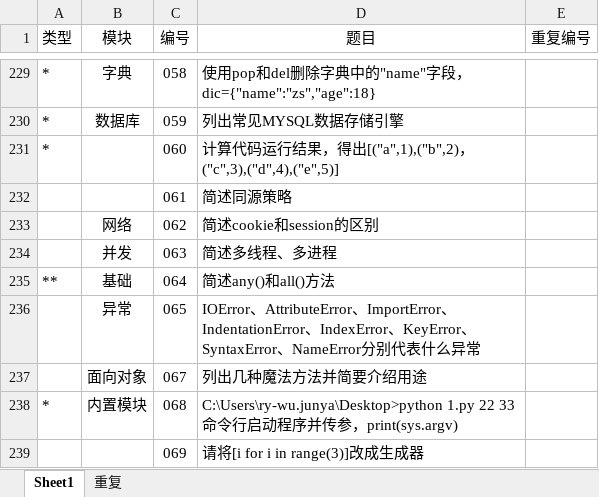
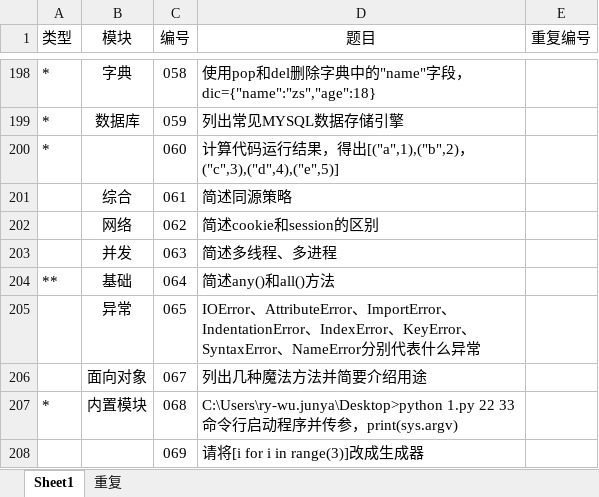
Before and after one commit to GregoryShen/00-Python, an Excel workbook: 017 面试题/自测题.xlsx, sheet Sheet1, drawn as a sheet; only a part is shown, gaps mark what is left out; values as stored, in another font and other column widths than the file's, no borders; addresses are those after the commit; the diff covers the shown part only; the diff names each change by its address in the sheet, - before the commit and + after, or states it on an @@ line.

```diff
--- a/017 面试题/自测题.xlsx (sheet Sheet1)
+++ b/017 面试题/自测题.xlsx (sheet Sheet1)
-B201 (模块): (empty)
+B201 (模块): 综合
```
Also changed, not shown: 28 removed rows elsewhere in this sheet, sheet 重复, hidden cells.
